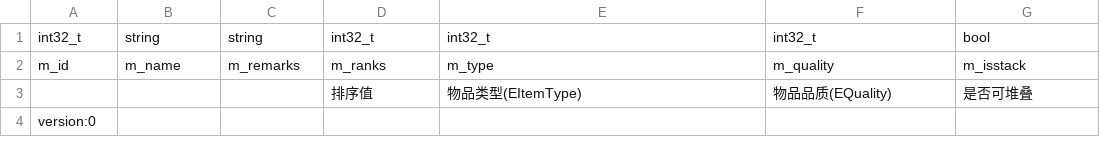
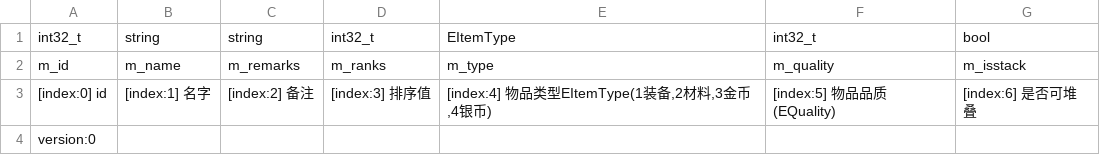
Before and after one commit to NingLeixueR/ngl, a CSV file: bin/csv/tab_item.csv, drawn as a sheet.

```diff
--- a/bin/csv/tab_item.csv
+++ b/bin/csv/tab_item.csv
@@ -1,4 +1,4 @@
-int32_t,string,string,int32_t,int32_t,int32_t,bool,
+int32_t,string,string,int32_t,EItemType,int32_t,bool,
 m_id,m_name,m_remarks,m_ranks,m_type,m_quality,m_isstack,
-"","",""," 排序值"," 物品类型(EItemType)"," 物品品质(EQuality)"," 是否可堆叠",
+" [index:0] id "," [index:1] 名字 "," [index:2] 备注"," [index:3] 排序值"," [index:4] 物品类型EItemType(1装备,2材料,3金币,4银币)"," [index:5] 物品品质(EQuality)"," [index:6] 是否可堆叠",
 version:0
```
Also changed, not shown: bin/csv/tab_map.csv, bin/csv/tab_random.csv, 19 other files.
